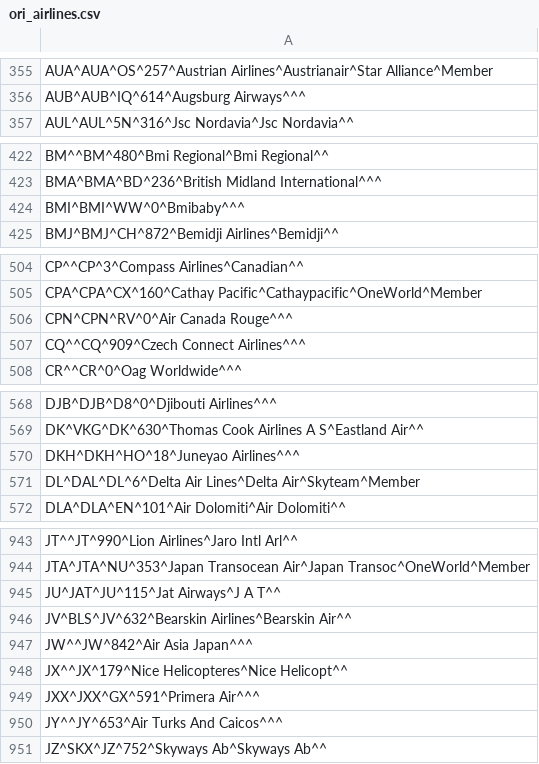
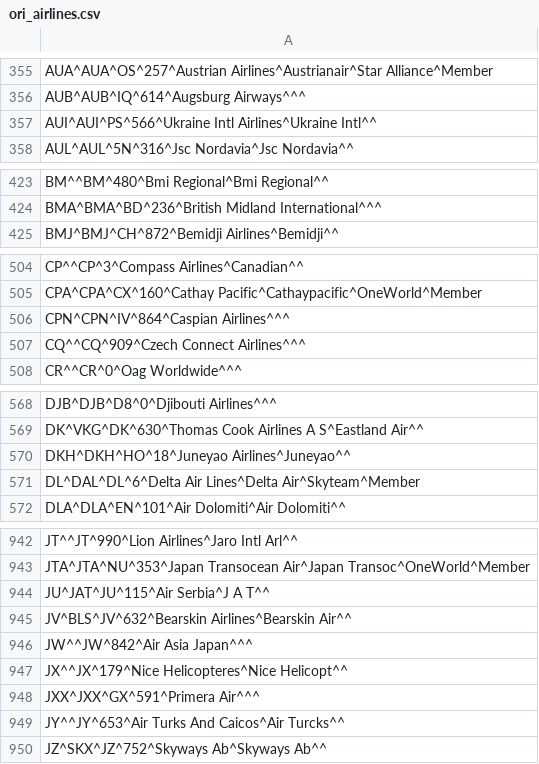
Before and after one commit to opentraveldata/geobases, a CSV file: GeoBases/DataSources/Airlines/ori_airlines.csv, drawn as a sheet; only a part is shown, gaps mark what is left out; the diff covers the shown part only.

```diff
--- a/GeoBases/DataSources/Airlines/ori_airlines.csv
+++ b/GeoBases/DataSources/Airlines/ori_airlines.csv
@@ -356,2 +356,3 @@ AUA^AUA^OS^257^Austrian Airlines^Austrianair^Star Alliance^Member
 AUB^AUB^IQ^614^Augsburg Airways^^^
+AUI^AUI^PS^566^Ukraine Intl Airlines^Ukraine Intl^^
 AUL^AUL^5N^316^Jsc Nordavia^Jsc Nordavia^^
@@ -423,3 +424,2 @@ BM^^BM^480^Bmi Regional^Bmi Regional^^
 BMA^BMA^BD^236^British Midland International^^^
-BMI^BMI^WW^0^Bmibaby^^^
 BMJ^BMJ^CH^872^Bemidji Airlines^Bemidji^^
@@ -505,3 +505,3 @@ CP^^CP^3^Compass Airlines^Canadian^^
 CPA^CPA^CX^160^Cathay Pacific^Cathaypacific^OneWorld^Member
-CPN^CPN^RV^0^Air Canada Rouge^^^
+CPN^CPN^IV^864^Caspian Airlines^^^
 CQ^^CQ^909^Czech Connect Airlines^^^
@@ -569,3 +569,3 @@ DJB^DJB^D8^0^Djibouti Airlines^^^
 DK^VKG^DK^630^Thomas Cook Airlines A S^Eastland Air^^
-DKH^DKH^HO^18^Juneyao Airlines^^^
+DKH^DKH^HO^18^Juneyao Airlines^Juneyao^^
 DL^DAL^DL^6^Delta Air Lines^Delta Air^Skyteam^Member
@@ -944,3 +943,3 @@ JT^^JT^990^Lion Airlines^Jaro Intl Arl^^
 JTA^JTA^NU^353^Japan Transocean Air^Japan Transoc^OneWorld^Member
-JU^JAT^JU^115^Jat Airways^J A T^^
+JU^JAT^JU^115^Air Serbia^J A T^^
 JV^BLS^JV^632^Bearskin Airlines^Bearskin Air^^
@@ -949,3 +948,3 @@ JX^^JX^179^Nice Helicopteres^Nice Helicopt^^
 JXX^JXX^GX^591^Primera Air^^^
-JY^^JY^653^Air Turks And Caicos^^^
+JY^^JY^653^Air Turks And Caicos^Air Turcks^^
 JZ^SKX^JZ^752^Skyways Ab^Skyways Ab^^
```
Also changed, not shown: 1 removed row and 9 edited cells elsewhere in this file, GeoBases/DataSources/Por/Ori/ori_por_no_longer_valid.csv, 1 other file.
